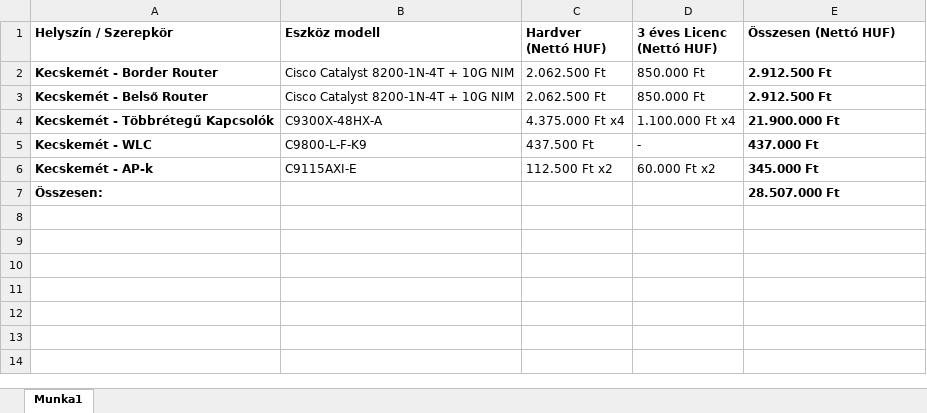
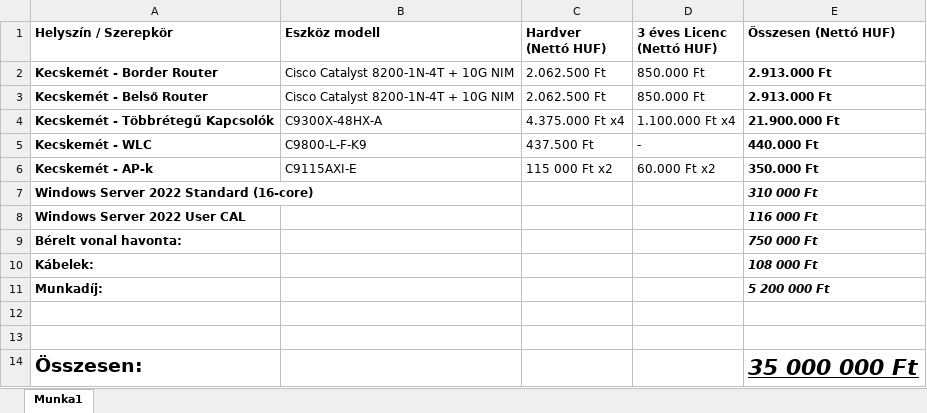
Before and after one commit to lampandras/BackupKft., an Excel workbook: KecskeSafe Kft. ÁRAJÁNLAT.xlsx, sheet Munka1, drawn as a sheet; values as stored, in another font and other column widths than the file's, no borders; addresses are those after the commit; the diff names each change by its address in the sheet, - before the commit and + after, or states it on an @@ line.

```diff
--- a/KecskeSafe Kft. ÁRAJÁNLAT.xlsx (sheet Munka1)
+++ b/KecskeSafe Kft. ÁRAJÁNLAT.xlsx (sheet Munka1)
-E2:E3 (Összesen (Nettó HUF)): 2.912.500 Ft
+E2:E3 (Összesen (Nettó HUF)): 2.913.000 Ft
-E5 (Összesen (Nettó HUF)): 437.000 Ft
+E5 (Összesen (Nettó HUF)): 440.000 Ft
-C6 (Hardver (Nettó HUF)): 112.500 Ft x2
+C6 (Hardver (Nettó HUF)): 115 000 Ft x2
-E6 (Összesen (Nettó HUF)): 345.000 Ft
+E6 (Összesen (Nettó HUF)): 350.000 Ft
+row 7: Windows Server 2022 Standard (16-core) |  |  |  | 310 000 Ft
+row 8: Windows Server 2022 User CAL |  |  |  | 116 000 Ft
+row 9: Bérelt vonal havonta: |  |  |  | 750 000 Ft
+row 10: Kábelek: |  |  |  | 108 000 Ft
+row 11: Munkadíj: |  |  |  | 5 200 000 Ft
+row 12: (empty)
+row 13: (empty)
@@ A14 text size: larger @@
-E14 (Összesen (Nettó HUF)): 28.507.000 Ft
+E14 (Összesen (Nettó HUF)): 35 000 000 Ft
@@ E14 italic: off → on, underline: off → on, text size: larger @@
```
Also changed, not shown: BackUp Kft. ÁRLISTA (Saját hálózat).xlsx, DebSec Kft. ÁRAJÁNLAT.xlsx.
